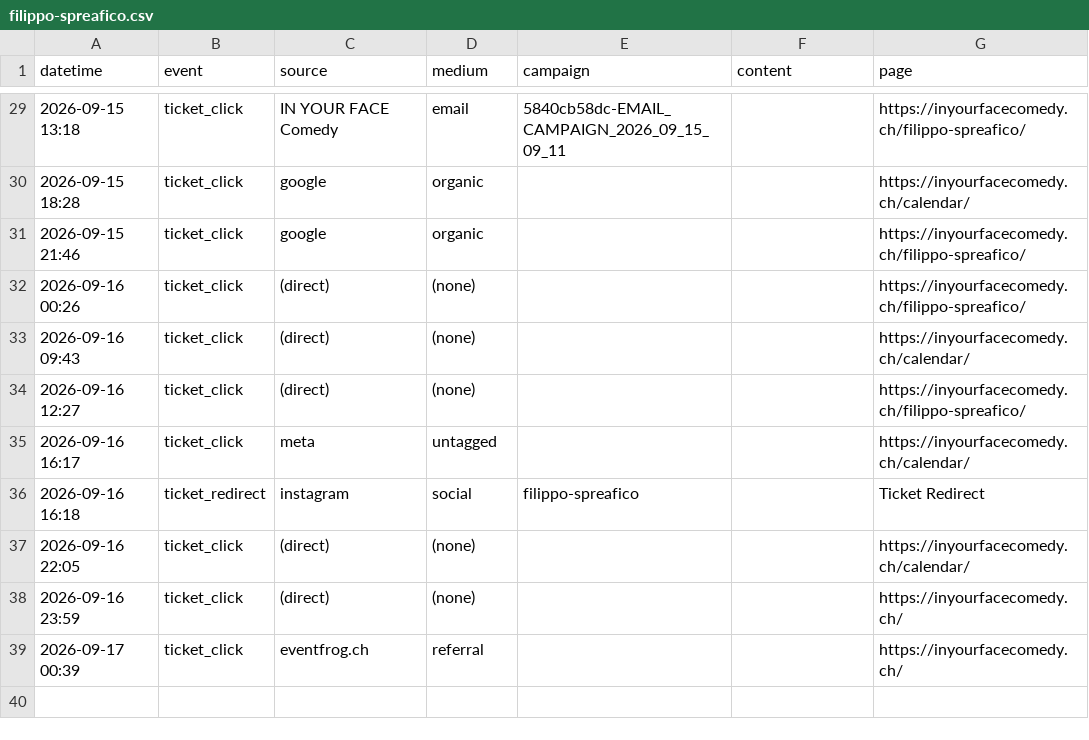
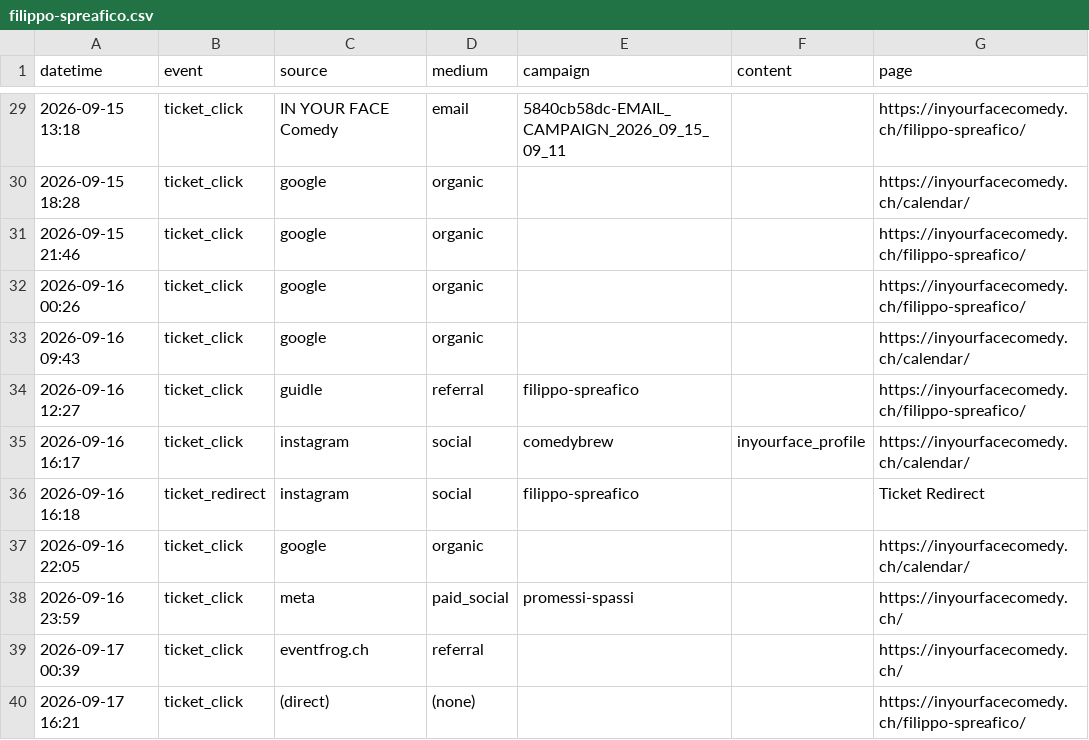
Before and after one commit to harryf/inyourfacecomedy, a CSV file: assets/reports/filippo-spreafico.csv, drawn as a sheet; only a part is shown, gaps mark what is left out.

```diff
--- a/assets/reports/filippo-spreafico.csv
+++ b/assets/reports/filippo-spreafico.csv
@@ -31,9 +31,10 @@ datetime,event,source,medium,campaign,content,page
 2026-09-15 21:46,ticket_click,google,organic,,,https://inyourfacecomedy.ch/filippo-spreafico/
-2026-09-16 00:26,ticket_click,(direct),(none),,,https://inyourfacecomedy.ch/filippo-spreafico/
-2026-09-16 09:43,ticket_click,(direct),(none),,,https://inyourfacecomedy.ch/calendar/
-2026-09-16 12:27,ticket_click,(direct),(none),,,https://inyourfacecomedy.ch/filippo-spreafico/
-2026-09-16 16:17,ticket_click,meta,untagged,,,https://inyourfacecomedy.ch/calendar/
+2026-09-16 00:26,ticket_click,google,organic,,,https://inyourfacecomedy.ch/filippo-spreafico/
+2026-09-16 09:43,ticket_click,google,organic,,,https://inyourfacecomedy.ch/calendar/
+2026-09-16 12:27,ticket_click,guidle,referral,filippo-spreafico,,https://inyourfacecomedy.ch/filippo-spreafico/
+2026-09-16 16:17,ticket_click,instagram,social,comedybrew,inyourface_profile,https://inyourfacecomedy.ch/calendar/
 2026-09-16 16:18,ticket_redirect,instagram,social,filippo-spreafico,,Ticket Redirect
-2026-09-16 22:05,ticket_click,(direct),(none),,,https://inyourfacecomedy.ch/calendar/
-2026-09-16 23:59,ticket_click,(direct),(none),,,https://inyourfacecomedy.ch/
+2026-09-16 22:05,ticket_click,google,organic,,,https://inyourfacecomedy.ch/calendar/
+2026-09-16 23:59,ticket_click,meta,paid_social,promessi-spassi,,https://inyourfacecomedy.ch/
 2026-09-17 00:39,ticket_click,eventfrog.ch,referral,,,https://inyourfacecomedy.ch/
+2026-09-17 16:21,ticket_click,(direct),(none),,,https://inyourfacecomedy.ch/filippo-spreafico/
```
Also changed, not shown: assets/reports/comedybrew.csv, assets/reports/jackpotcomedy.csv, 14 other files.
